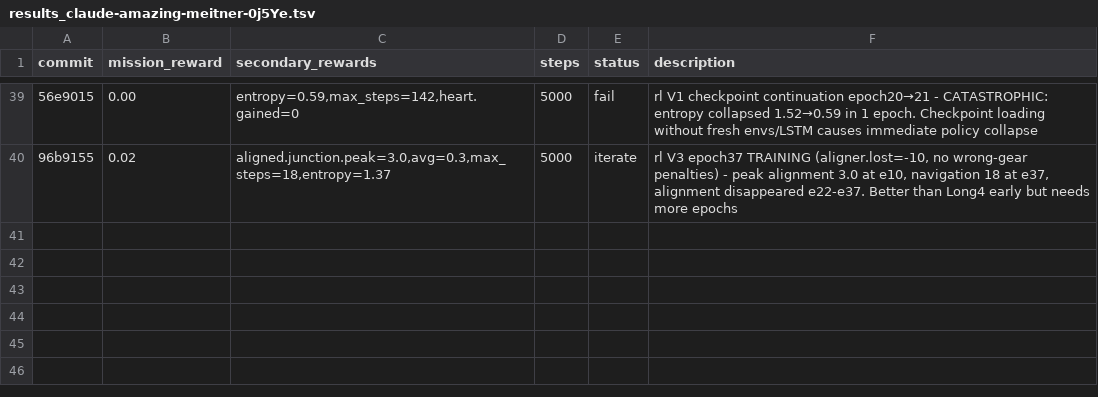
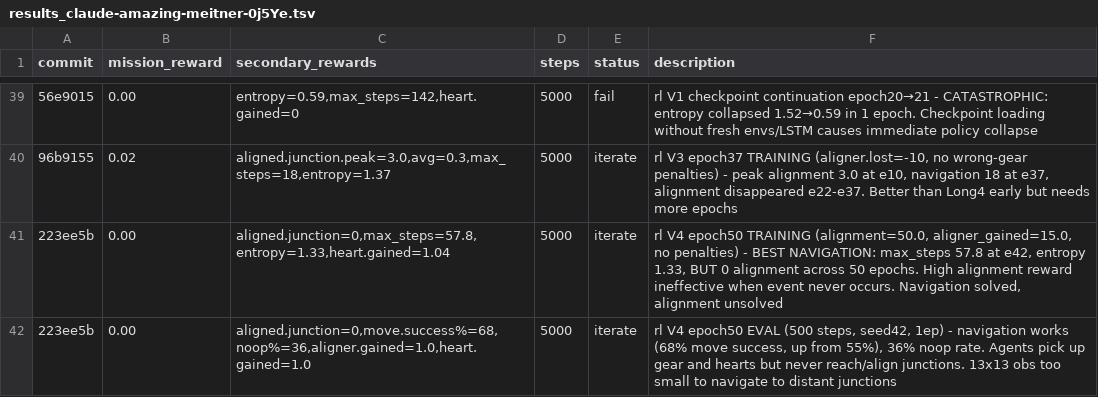
Before and after one commit to SolbiatiAlessandro/cogames, a TSV file: docs/results_claude-amazing-meitner-0j5Ye.tsv, drawn as a sheet; only a part is shown, gaps mark what is left out; the diff names each change by its address in the sheet, - before the commit and + after, or states it on an @@ line.

```diff
--- a/docs/results_claude-amazing-meitner-0j5Ye.tsv
+++ b/docs/results_claude-amazing-meitner-0j5Ye.tsv
+row 41: 223ee5b | 0.00 | aligned.junction=0,max_steps=57.8,entropy=1.33,heart.gained=1.04 | 5000 | iterate | rl V4 epoch50 TRAINING (alignment=50.0, aligner_gained=15.0, no penalties) - BEST NAVIGATION: max_steps 57.8 at e42, entropy 1.33, BUT 0 alignment across 50 epochs. High alignment reward ineffective when event never occurs. Navigation solved, alignment unsolved
+row 42: 223ee5b | 0.00 | aligned.junction=0,move.success%=68,noop%=36,aligner.gained=1.0,heart.gained=1.0 | 5000 | iterate | rl V4 epoch50 EVAL (500 steps, seed42, 1ep) - navigation works (68% move success, up from 55%), 36% noop rate. Agents pick up gear and hearts but never reach/align junctions. 13x13 obs too small to navigate to distant junctions
```
Also changed, not shown: 2 other files.
